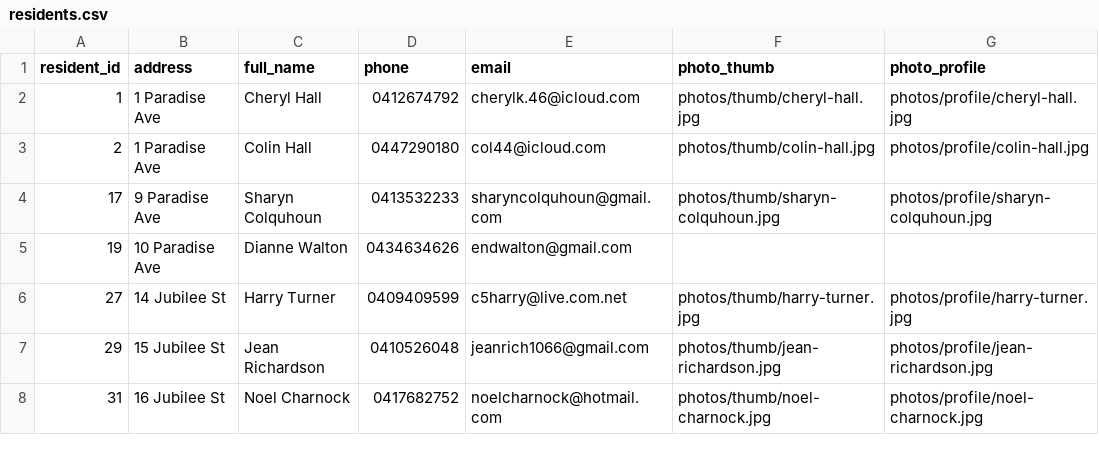
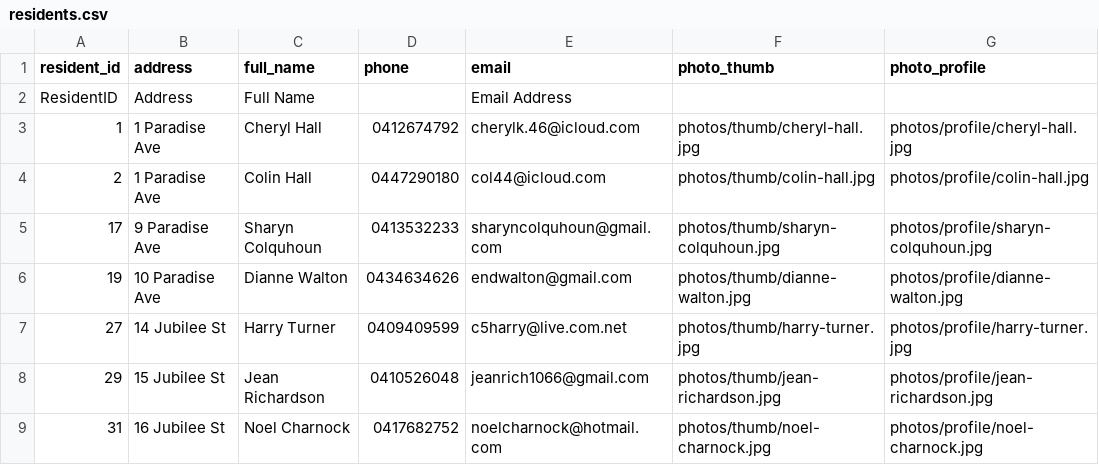
Before and after one commit to BrunoPons2/residents-directory, a CSV file: data/residents.csv, drawn as a sheet; only a part is shown; addresses are those after the commit; the diff names each change by its address in the sheet, - before the commit and + after, or states it on an @@ line.

Commit message:
Process resident photo batch PHOTO-20260702-091206

```diff
--- a/data/residents.csv
+++ b/data/residents.csv
+row 2: ResidentID | Address | Full Name |  | Email Address
-F6 (photo_thumb): (empty)
+F6 (photo_thumb): photos/thumb/dianne-walton.jpg
-G6 (photo_profile): (empty)
+G6 (photo_profile): photos/profile/dianne-walton.jpg
```
Also changed, not shown: 2 other files.
